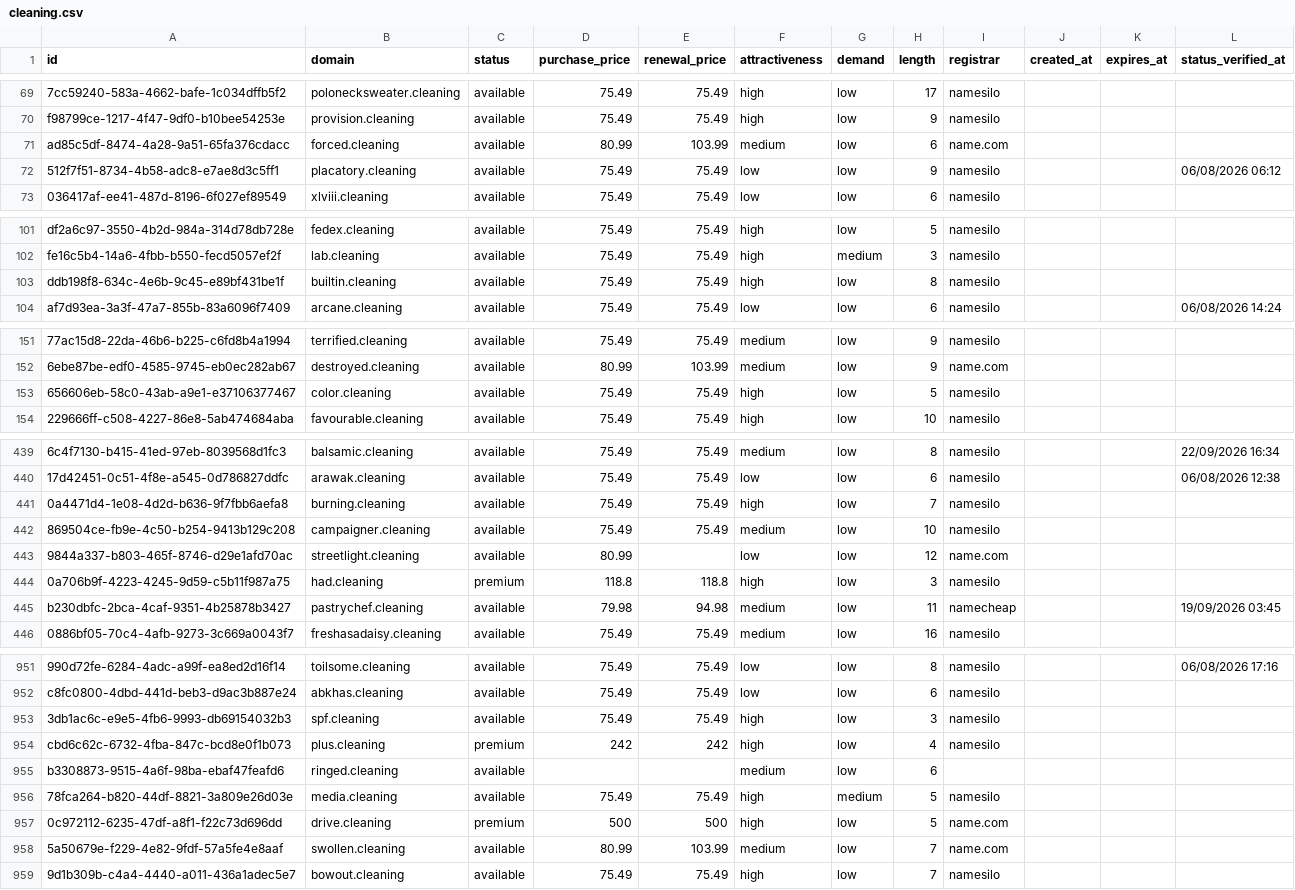
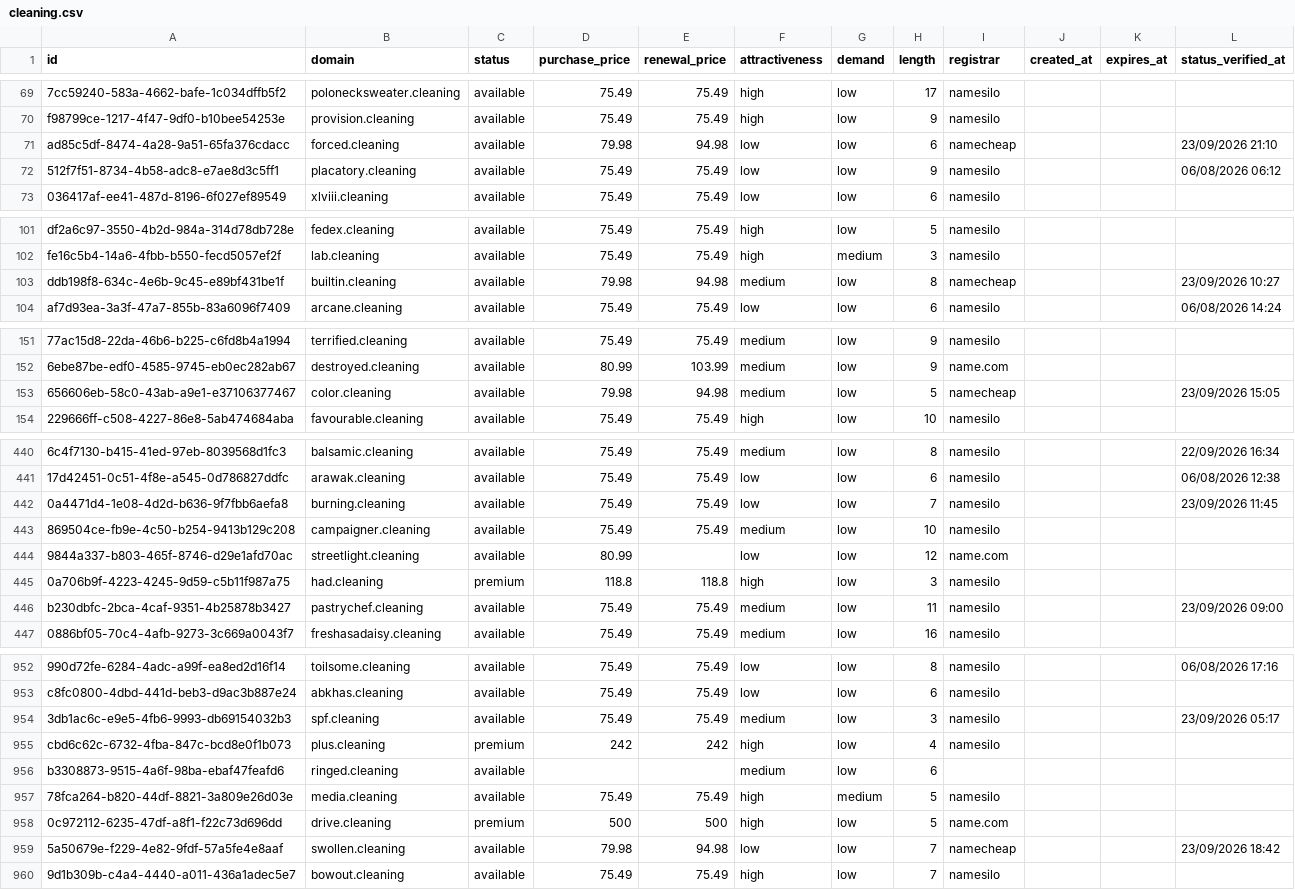
Before and after one commit to UniqueDomains/cleaning-oneword-domains, a CSV file: cleaning.csv, drawn as a sheet; only a part is shown, gaps mark what is left out; addresses are those after the commit; the diff covers the shown part only; the diff names each change by its address in the sheet, - before the commit and + after, or states it on an @@ line.

```diff
--- a/cleaning.csv
+++ b/cleaning.csv
-D71 (purchase_price): 80.99
+D71 (purchase_price): 79.98
-E71 (renewal_price): 103.99
+E71 (renewal_price): 94.98
-F71 (attractiveness): medium
+F71 (attractiveness): low
-I71 (registrar): name.com
+I71 (registrar): namecheap
-L71 (status_verified_at): (empty)
+L71 (status_verified_at): 23/09/2026 21:10
-D103 (purchase_price): 75.49
+D103 (purchase_price): 79.98
-E103 (renewal_price): 75.49
+E103 (renewal_price): 94.98
-F103 (attractiveness): high
+F103 (attractiveness): medium
-I103 (registrar): namesilo
+I103 (registrar): namecheap
-L103 (status_verified_at): (empty)
+L103 (status_verified_at): 23/09/2026 10:27
-D153 (purchase_price): 75.49
+D153 (purchase_price): 79.98
-E153 (renewal_price): 75.49
+E153 (renewal_price): 94.98
-F153 (attractiveness): high
+F153 (attractiveness): medium
-I153 (registrar): namesilo
+I153 (registrar): namecheap
-L153 (status_verified_at): (empty)
+L153 (status_verified_at): 23/09/2026 15:05
-F442 (attractiveness): high
+F442 (attractiveness): low
-L442 (status_verified_at): (empty)
+L442 (status_verified_at): 23/09/2026 11:45
-D446 (purchase_price): 79.98
+D446 (purchase_price): 75.49
-E446 (renewal_price): 94.98
+E446 (renewal_price): 75.49
-I446 (registrar): namecheap
+I446 (registrar): namesilo
-L446 (status_verified_at): 19/09/2026 03:45
+L446 (status_verified_at): 23/09/2026 09:00
-F954 (attractiveness): high
+F954 (attractiveness): medium
-L954 (status_verified_at): (empty)
+L954 (status_verified_at): 23/09/2026 05:17
-D959 (purchase_price): 80.99
+D959 (purchase_price): 79.98
-E959 (renewal_price): 103.99
+E959 (renewal_price): 94.98
-F959 (attractiveness): medium
+F959 (attractiveness): low
-I959 (registrar): name.com
+I959 (registrar): namecheap
-L959 (status_verified_at): (empty)
+L959 (status_verified_at): 23/09/2026 18:42
```
Also changed, not shown: 1 added row, 1 removed row and 99 edited cells elsewhere in this file, 4 other files.
